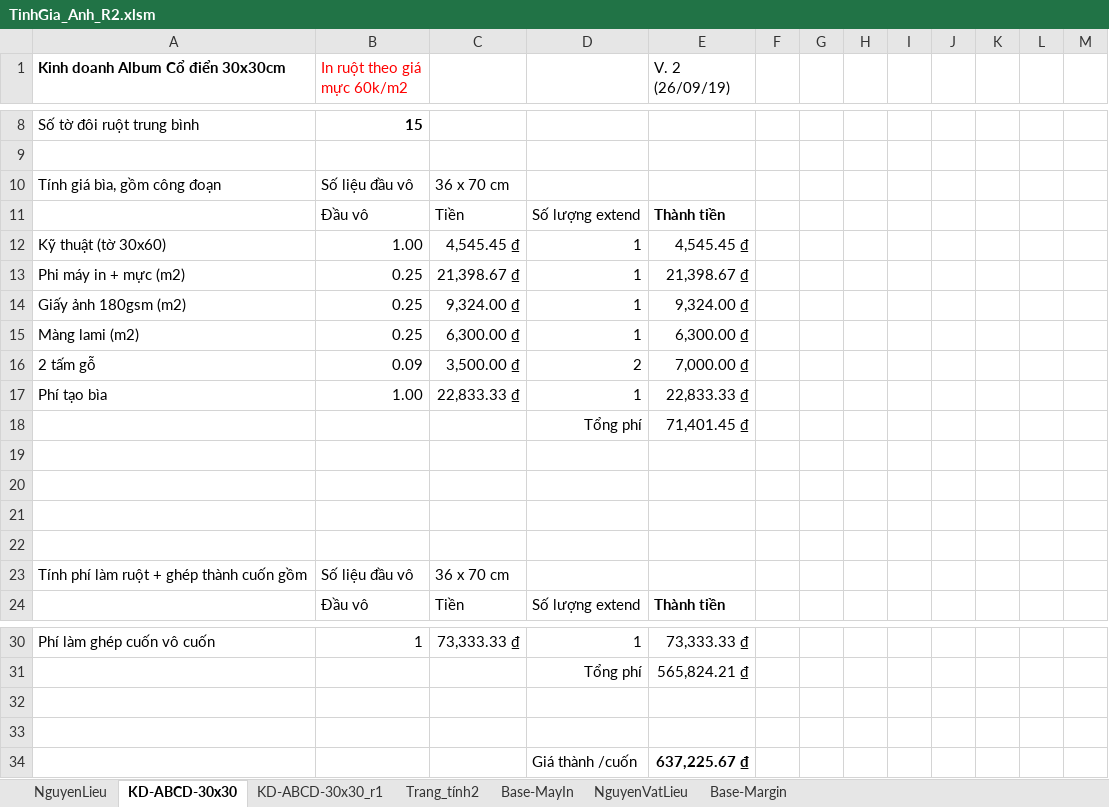
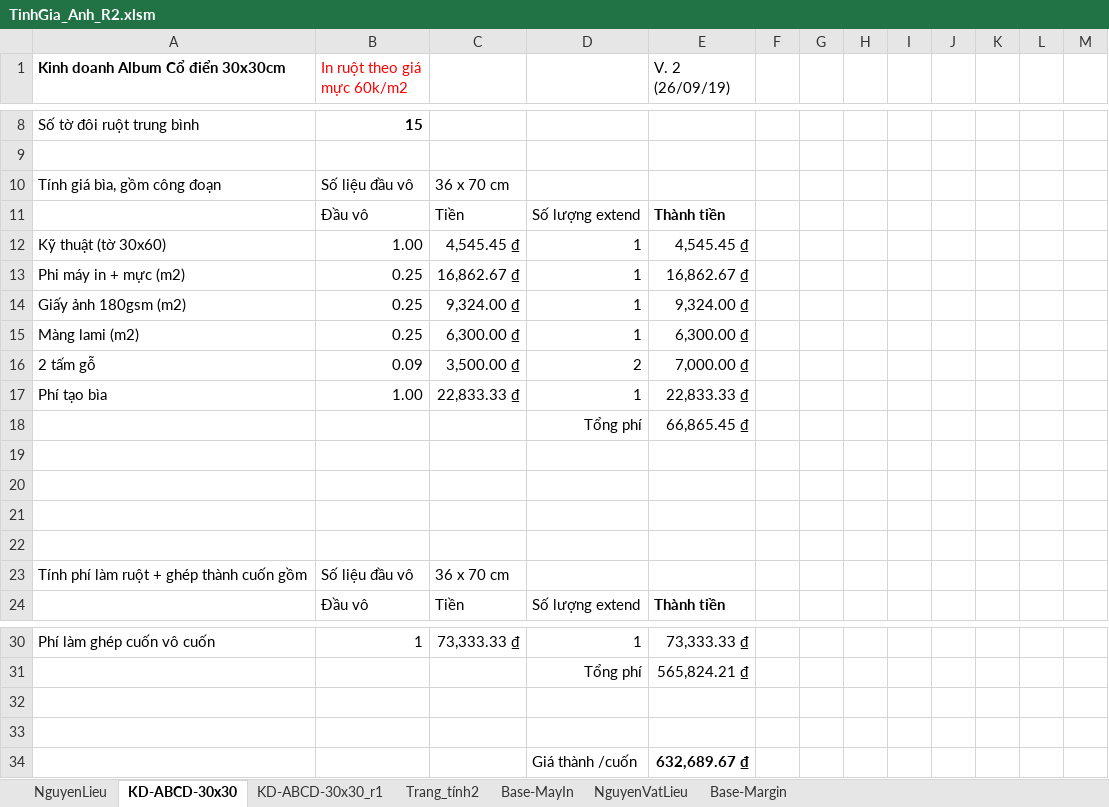
Before and after one commit to DzungHg/Excels-Projects, an Excel workbook: TinhGia_Anh/TinhGia_Anh_R2.xlsm, sheet KD-ABCD-30x30, drawn as a sheet; only a part is shown, gaps mark what is left out; values as stored, in another font and other column widths than the file's, no borders; the diff names each change by its address in the sheet, - before the commit and + after, or states it on an @@ line.

```diff
--- a/TinhGia_Anh/TinhGia_Anh_R2.xlsm (sheet KD-ABCD-30x30)
+++ b/TinhGia_Anh/TinhGia_Anh_R2.xlsm (sheet KD-ABCD-30x30)
-C13: 21,398.67 ₫
+C13: 16,862.67 ₫
-E13 (V. 2 (26/09/19)): 21,398.67 ₫
+E13 (V. 2 (26/09/19)): 16,862.67 ₫
-E18 (V. 2 (26/09/19)): 71,401.45 ₫
+E18 (V. 2 (26/09/19)): 66,865.45 ₫
-E34 (V. 2 (26/09/19)): 637,225.67 ₫
+E34 (V. 2 (26/09/19)): 632,689.67 ₫
```
Also changed, not shown: sheet KD-ABCD-30x30_r1.
